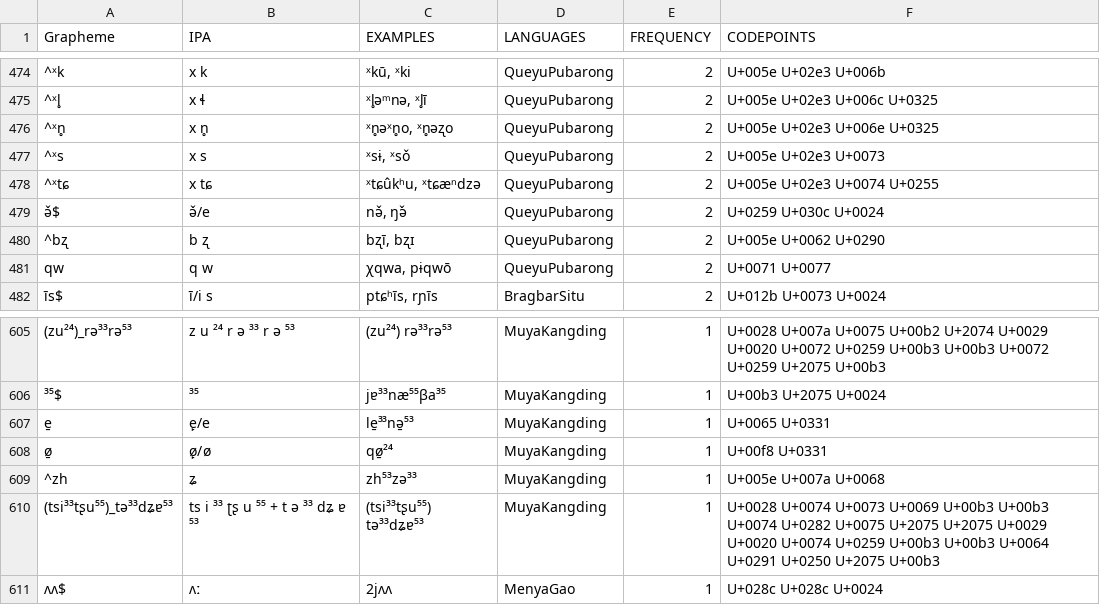
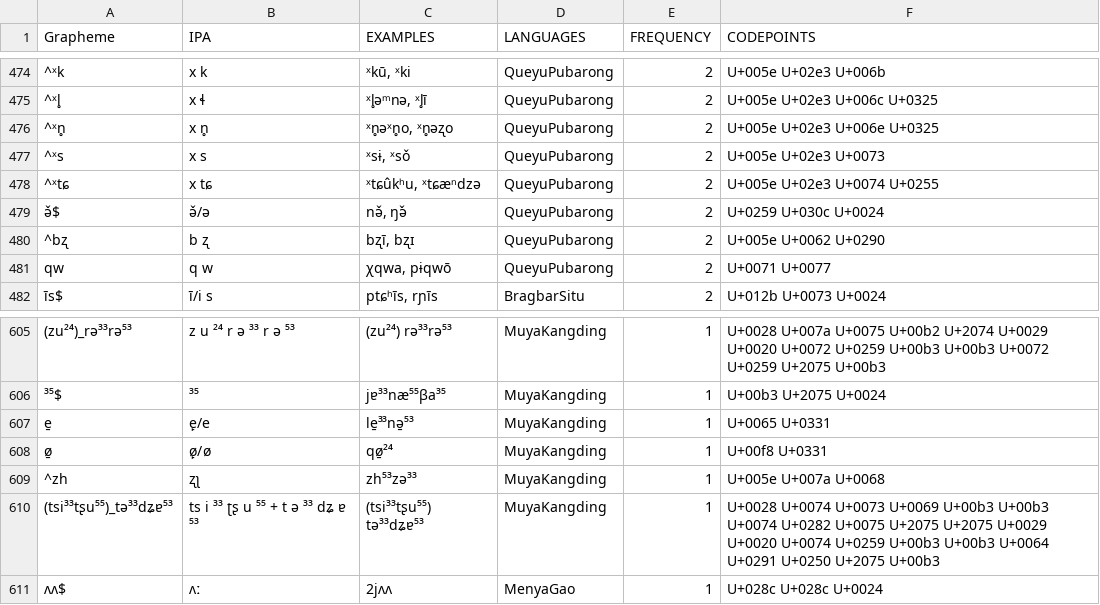
Before and after one commit to lexibank/lairgyalrong, a TSV file: etc/orthography.tsv, drawn as a sheet; only a part is shown, gaps mark what is left out; the diff names each change by its address in the sheet, - before the commit and + after, or states it on an @@ line.

Commit message:
update

```diff
--- a/etc/orthography.tsv
+++ b/etc/orthography.tsv
-B479 (IPA): ə̌/e
+B479 (IPA): ə̌/ə
-B609 (IPA): ʑ
+B609 (IPA): ʐʅ
```
